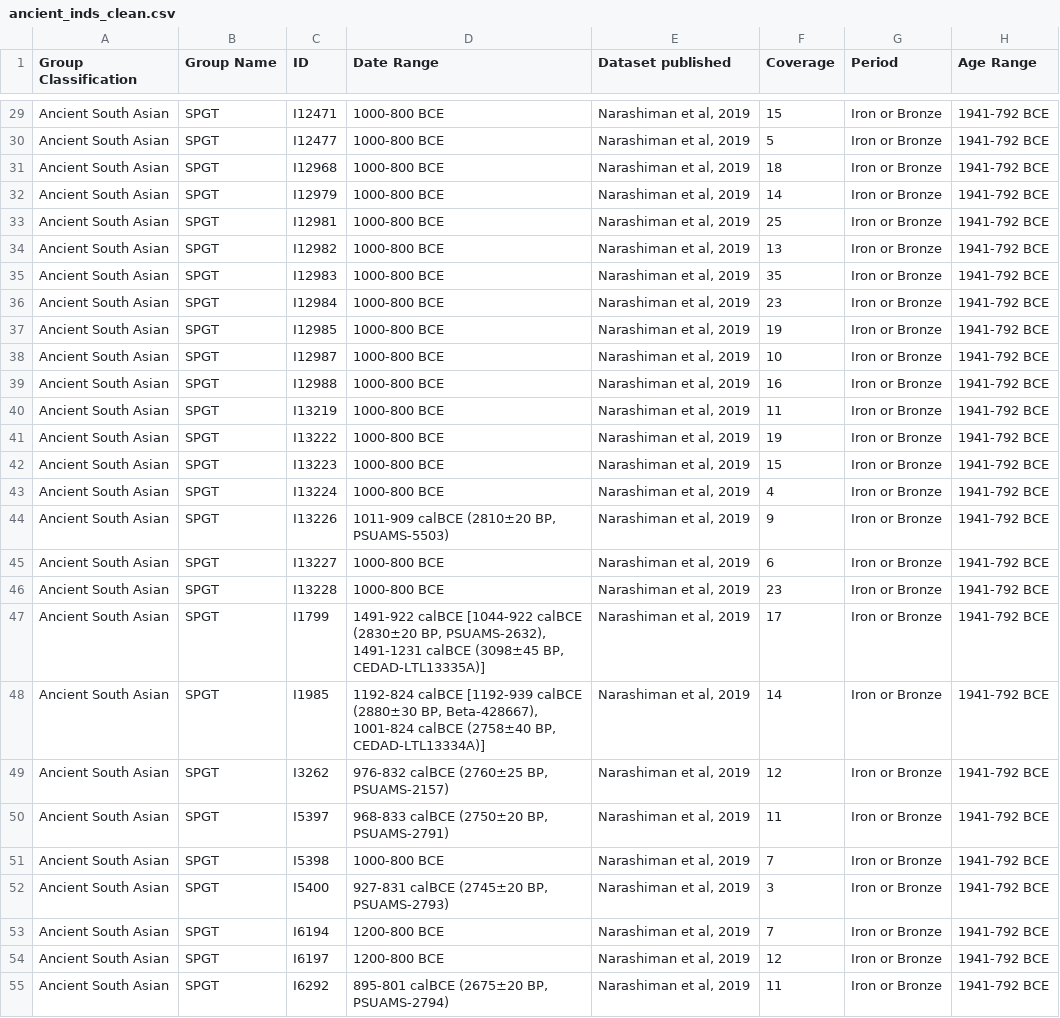
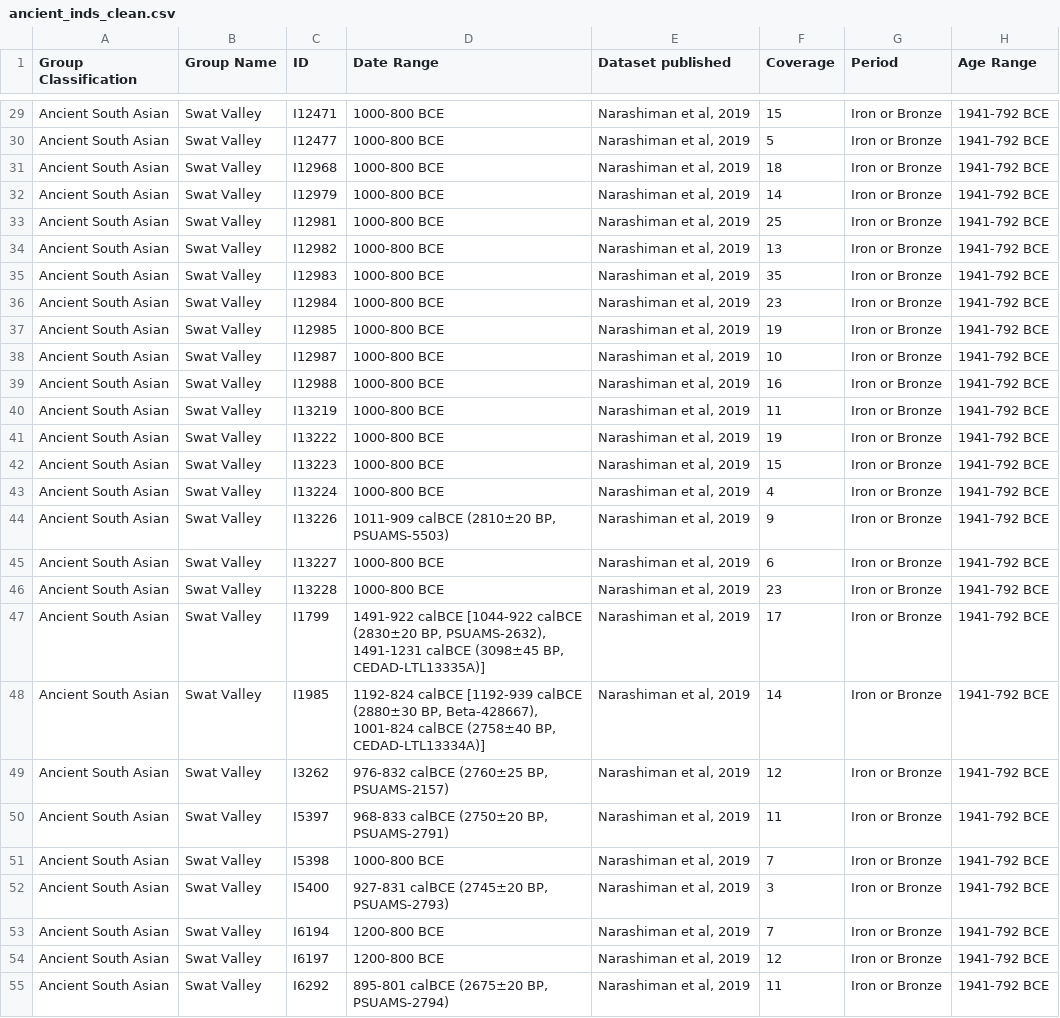
Before and after one commit to CCB293/Spring_2026, a CSV file: Tutorial2/data/ancient/ancient_inds_clean.csv, drawn as a sheet; only a part is shown, gaps mark what is left out; the diff covers the shown part only; the diff names each change by its address in the sheet, - before the commit and + after, or states it on an @@ line.

Commit message:
update group labels

```diff
--- a/Tutorial2/data/ancient/ancient_inds_clean.csv
+++ b/Tutorial2/data/ancient/ancient_inds_clean.csv
-B29:B55 (Group Name): SPGT
+B29:B55 (Group Name): Swat Valley
```
Also changed, not shown: 51 edited cells elsewhere in this file.
